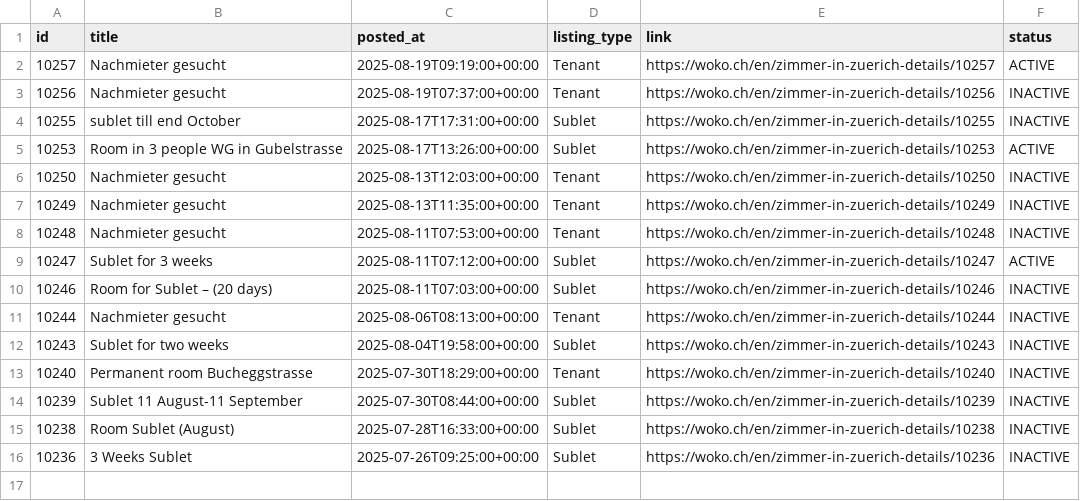
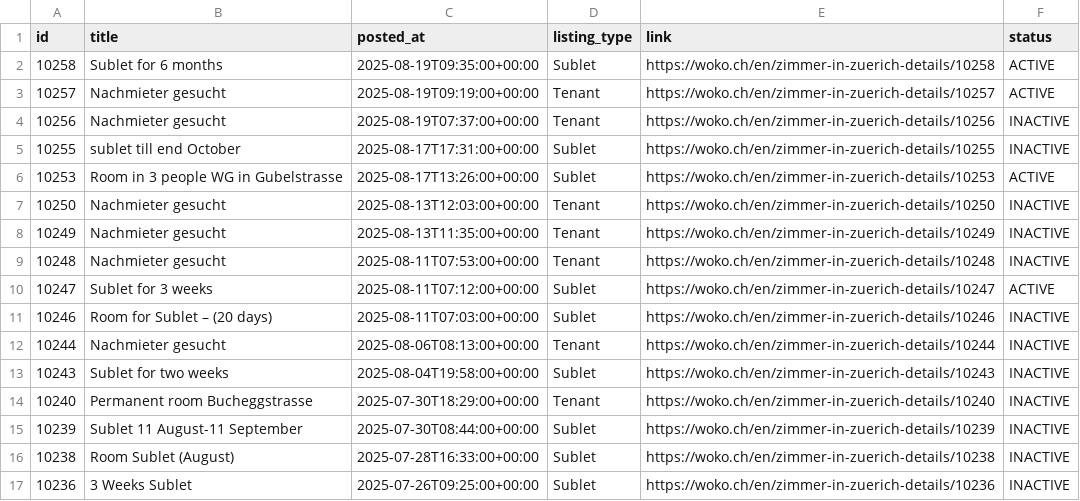
Before and after one commit to kvadityasrivatsa/woko-scraper, a CSV file: data/woko_listings.csv, drawn as a sheet; the diff names each change by its address in the sheet, - before the commit and + after, or states it on an @@ line.

```diff
--- a/data/woko_listings.csv
+++ b/data/woko_listings.csv
+row 2: 10258 | Sublet for 6 months | 2025-08-19T09:35:00+00:00 | Sublet | https://woko.ch/en/zimmer-in-zuerich-details/10258 | ACTIVE
```
